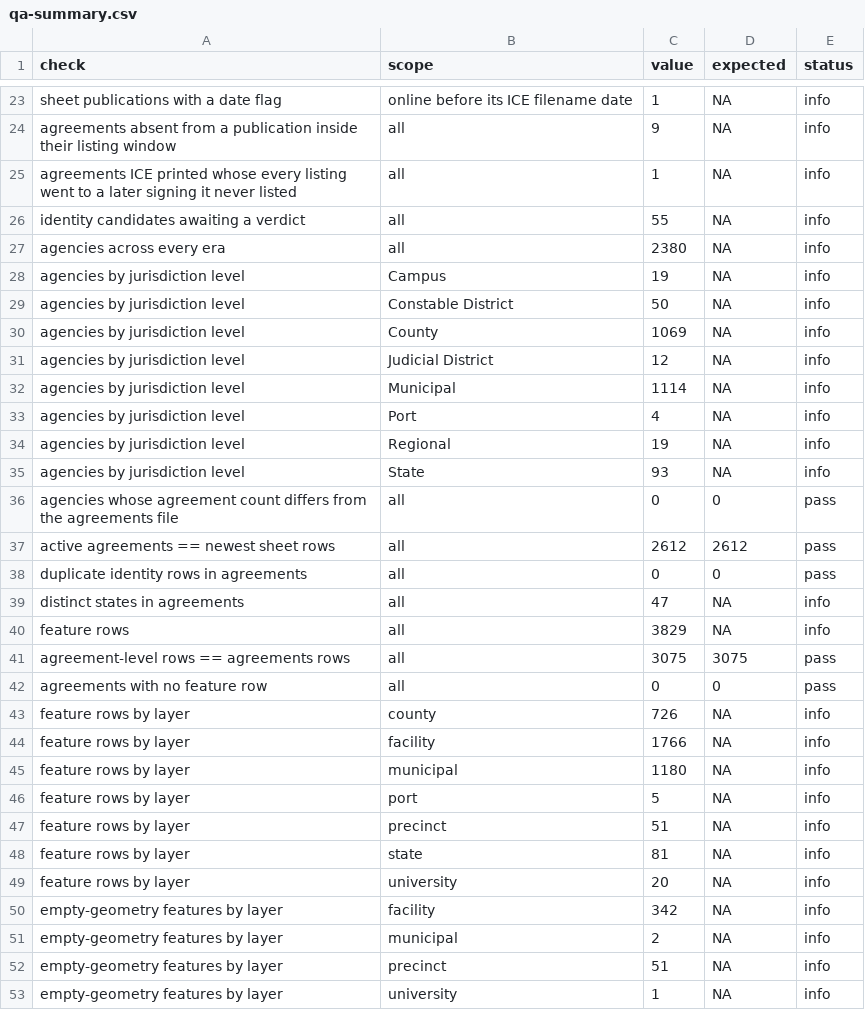
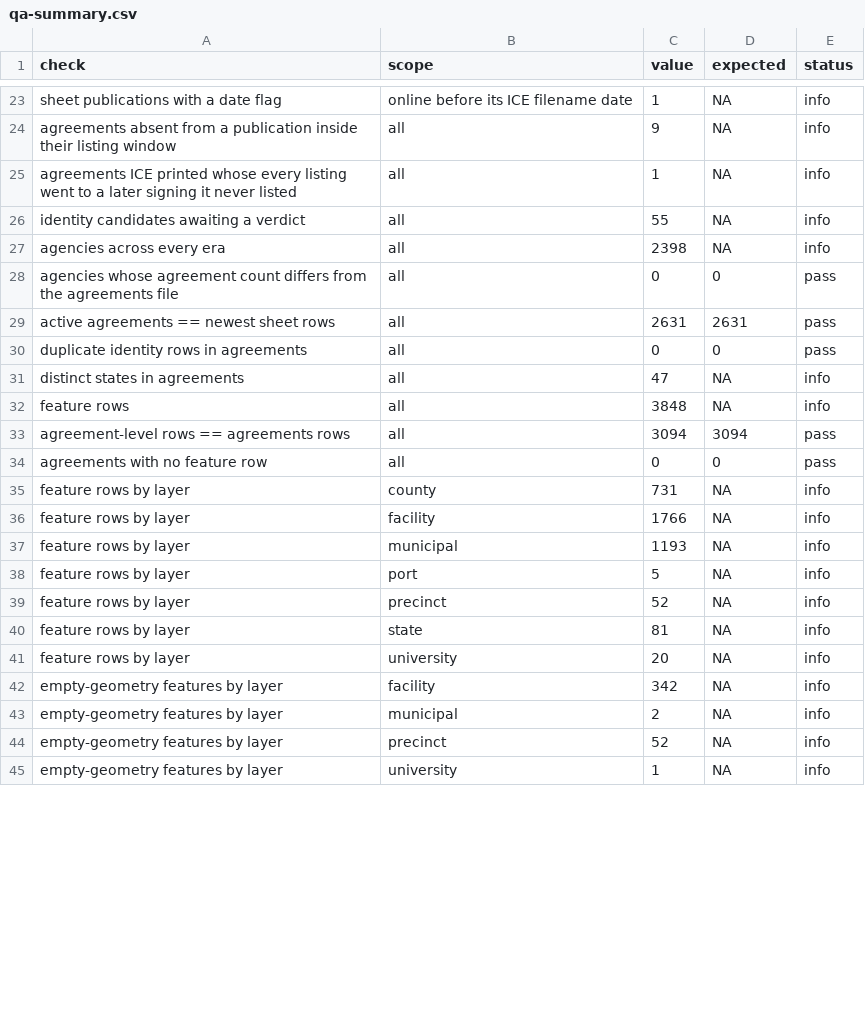
Before and after one commit to deportationdata/ice-287g, a CSV file: data/qa/qa-summary.csv, drawn as a sheet; only a part is shown, gaps mark what is left out; the diff covers the shown part only.

```diff
--- a/data/qa/qa-summary.csv
+++ b/data/qa/qa-summary.csv
@@ -26,23 +26,15 @@ agreements ICE printed whose every listing went to a later signing it never list
 identity candidates awaiting a verdict,all,55,NA,info
-agencies across every era,all,2380,NA,info
-agencies by jurisdiction level,Campus,19,NA,info
-agencies by jurisdiction level,Constable District,50,NA,info
-agencies by jurisdiction level,County,1069,NA,info
-agencies by jurisdiction level,Judicial District,12,NA,info
-agencies by jurisdiction level,Municipal,1114,NA,info
-agencies by jurisdiction level,Port,4,NA,info
-agencies by jurisdiction level,Regional,19,NA,info
-agencies by jurisdiction level,State,93,NA,info
+agencies across every era,all,2398,NA,info
 agencies whose agreement count differs from the agreements file,all,0,0,pass
-active agreements == newest sheet rows,all,2612,2612,pass
+active agreements == newest sheet rows,all,2631,2631,pass
 duplicate identity rows in agreements,all,0,0,pass
 distinct states in agreements,all,47,NA,info
-feature rows,all,3829,NA,info
-agreement-level rows == agreements rows,all,3075,3075,pass
+feature rows,all,3848,NA,info
+agreement-level rows == agreements rows,all,3094,3094,pass
 agreements with no feature row,all,0,0,pass
-feature rows by layer,county,726,NA,info
+feature rows by layer,county,731,NA,info
 feature rows by layer,facility,1766,NA,info
-feature rows by layer,municipal,1180,NA,info
+feature rows by layer,municipal,1193,NA,info
 feature rows by layer,port,5,NA,info
-feature rows by layer,precinct,51,NA,info
+feature rows by layer,precinct,52,NA,info
 feature rows by layer,state,81,NA,info
@@ -51,3 +43,3 @@ empty-geometry features by layer,facility,342,NA,info
 empty-geometry features by layer,municipal,2,NA,info
-empty-geometry features by layer,precinct,51,NA,info
+empty-geometry features by layer,precinct,52,NA,info
 empty-geometry features by layer,university,1,NA,info
```
Also changed, not shown: 22 edited cells elsewhere in this file, data/qa/identity-candidates.csv, data/qa/qa-acquisition.csv, 20 other files.
